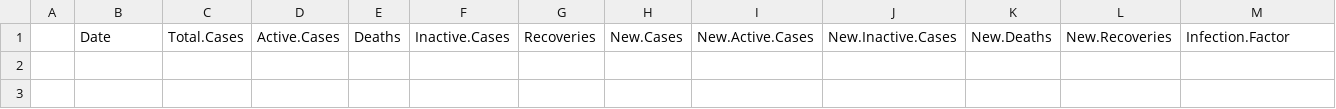
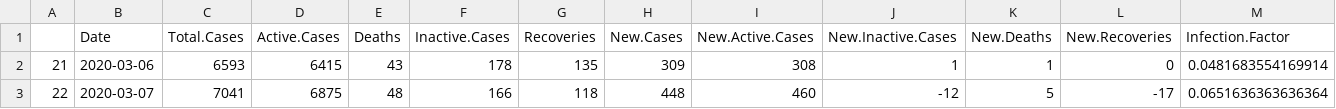
Before and after one commit to mm0hgw/electoral-analysis, a CSV file: epidemic/KR.warnings.csv, drawn as a sheet; only a part is shown; rows hold the shown columns only; the diff names each change by its address in the sheet, - before the commit and + after, or states it on an @@ line.

```diff
--- a/epidemic/KR.warnings.csv
+++ b/epidemic/KR.warnings.csv
+row 2: 21 | 2020-03-06 | 6593 | 6415 | 43 | 178 | 135 | 309 | 308 | 1 | 1 | 0 | 0.0481683554169914
+row 3: 22 | 2020-03-07 | 7041 | 6875 | 48 | 166 | 118 | 448 | 460 | -12 | 5 | -17 | 0.0651636363636364
```
Also changed, not shown: epidemic/IT.warnings.csv, epidemic/US.warnings.csv, 1 other file.
